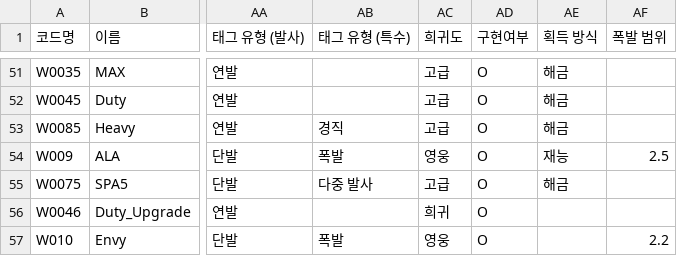
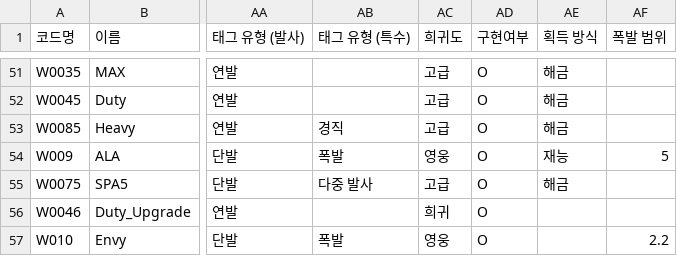
Before and after one commit to SableGood/Project_D, a CSV file: Assets/Resources/Weapon_Data.csv, drawn as a sheet; only a part is shown, gaps mark what is left out; the diff names each change by its address in the sheet, - before the commit and + after, or states it on an @@ line.

```diff
--- a/Assets/Resources/Weapon_Data.csv
+++ b/Assets/Resources/Weapon_Data.csv
-AF54 (폭발 범위): 2.5
+AF54 (폭발 범위): 5
```
Also changed, not shown: 49 other files.
